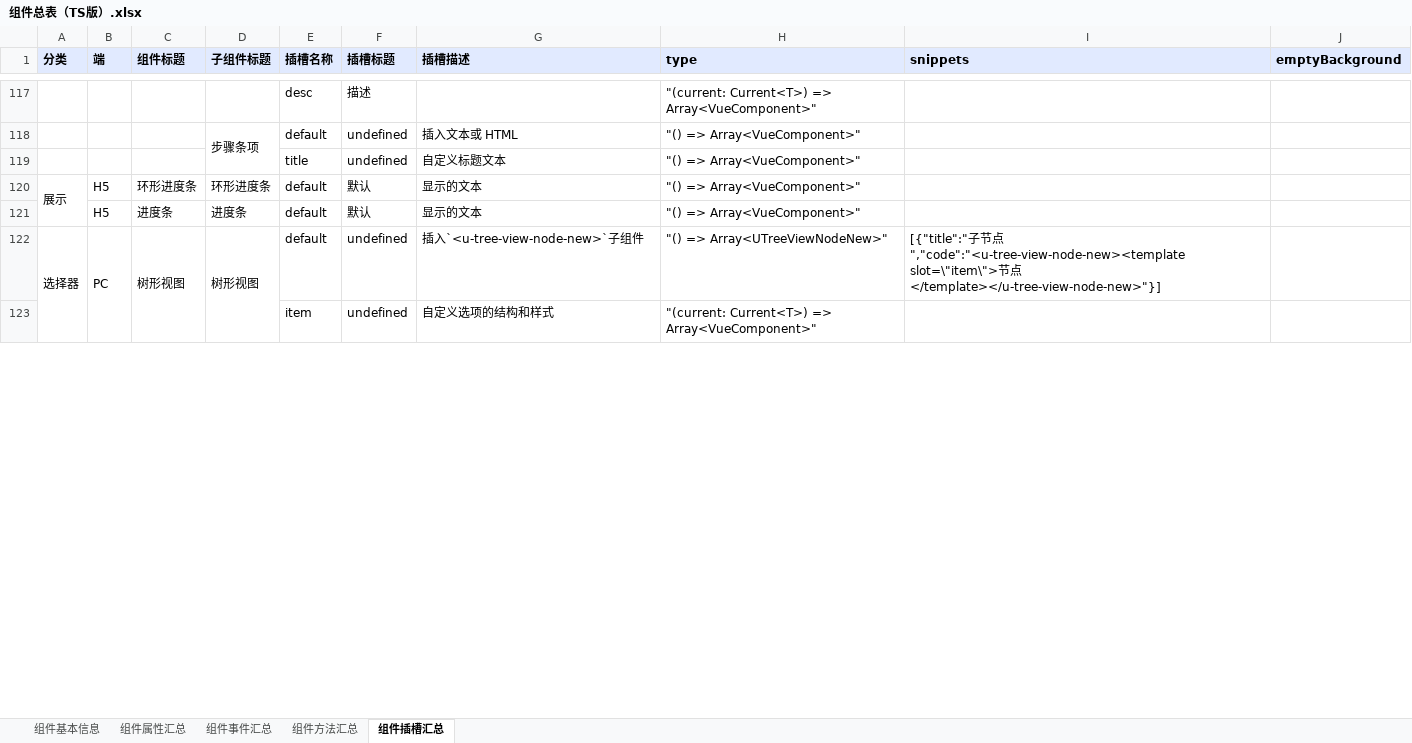
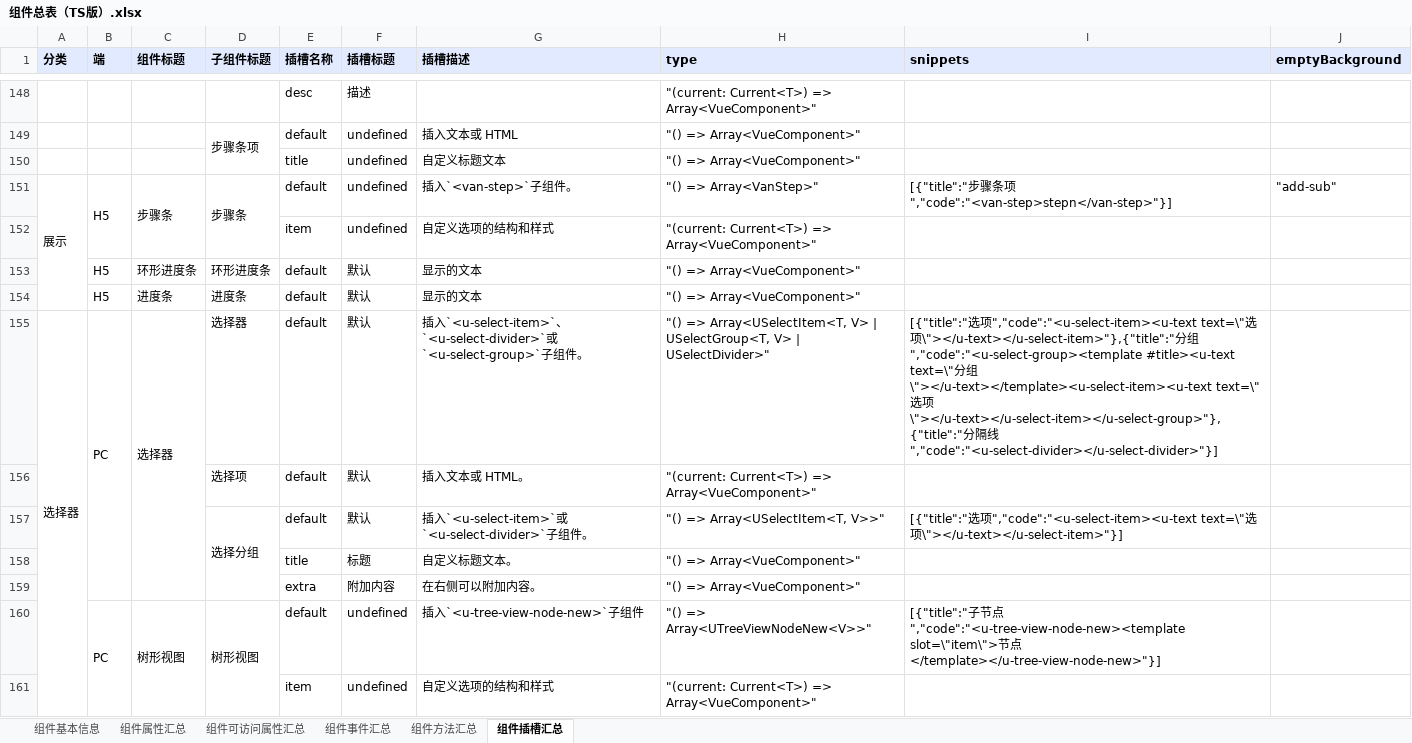
Before and after one commit to netease-lcap/ui-libraries, an Excel workbook: scripts/组件总表（TS版）.xlsx, sheet 组件插槽汇总, drawn as a sheet; only a part is shown, gaps mark what is left out; values as stored, in another font and other column widths than the file's, no borders; removed rows and columns are numbered as before the commit, all else as after; the diff covers the shown part only; the diff names each change by its address in the sheet, - before the commit and + after, or states it on an @@ line.

```diff
--- a/scripts/组件总表（TS版）.xlsx (sheet 组件插槽汇总)
+++ b/scripts/组件总表（TS版）.xlsx (sheet 组件插槽汇总)
+sheet tab: 组件可访问属性汇总
+row 151: 展示 | H5 | 步骤条 | 步骤条 | default | undefined | 插入`<van-step>`子组件。 | "() => Array<VanStep>" | [{"title":"步骤条项","code":"<van-step>stepn</van-step>"}] | "add-sub"
+row 152:  |  |  |  | item | undefined | 自定义选项的结构和样式 | "(current: Current<T>) => Array<VueComponent>"
-A153 (分类): 展示
+A153 (分类): (empty)
-A120:A121 merged
+row 155: 选择器 | PC | 选择器 | 选择器 | default | 默认 | 插入`<u-select-item>`、`<u-select-divider>`或`<u-select-group>`子组件。 | "() => Array<USelectItem<T, V> | USelectGroup<T, V> | USelectDivider>" | [{"title":"选项","code":"<u-select-item><u-text text=\"选项\"></u-text></u-select-item>"},{"title":"分组","code":"<u-select-group><template #title><u-text text=\"分组\"></u-text></template><u-select-item><u-text text=\"选项\"></u-text></u-select-item></u-select-group>"},{"title":"分隔线","code":"<u-select-divider></u-select-divider>"}]
+row 156:  |  |  | 选择项 | default | 默认 | 插入文本或 HTML。 | "(current: Current<T>) => Array<VueComponent>"
+row 157:  |  |  | 选择分组 | default | 默认 | 插入`<u-select-item>`或`<u-select-divider>`子组件。 | "() => Array<USelectItem<T, V>>" | [{"title":"选项","code":"<u-select-item><u-text text=\"选项\"></u-text></u-select-item>"}]
+row 158:  |  |  |  | title | 标题 | 自定义标题文本。 | "() => Array<VueComponent>"
+row 159:  |  |  |  | extra | 附加内容 | 在右侧可以附加内容。 | "() => Array<VueComponent>"
-A160 (分类): 选择器
+A160 (分类): (empty)
-A122:A126 merged
-H160 (type): "() => Array<UTreeViewNodeNew>"
+H160 (type): "() => Array<UTreeViewNodeNew<V>>"
```
Also changed, not shown: 36 added rows, 1 removed row, 16 edited cells and merged cells elsewhere in this sheet, sheet 组件属性汇总, sheet 组件事件汇总, sheet 组件基本信息, sheet 组件方法汇总, 10 other files.
